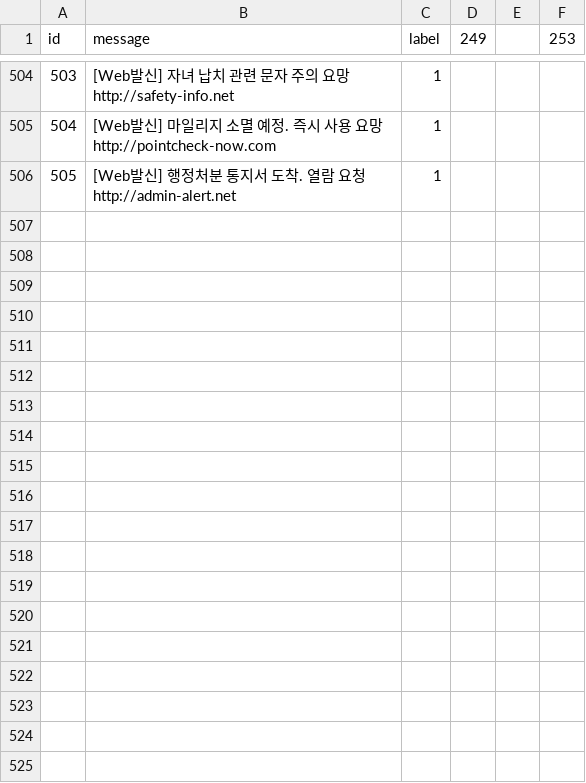
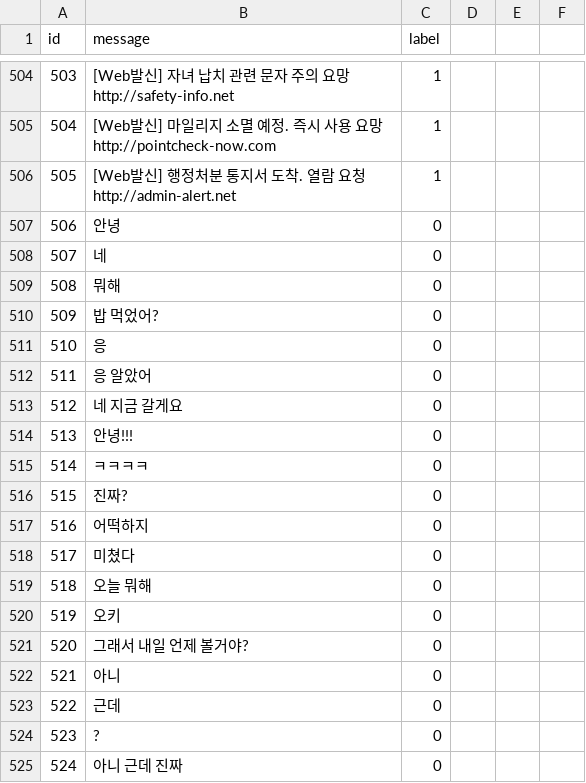
Before and after one commit to OPPteam1/Smishing-Prevention, a CSV file: phising_dataset.csv, drawn as a sheet; only a part is shown, gaps mark what is left out; the diff covers the shown part only; the diff names each change by its address in the sheet, - before the commit and + after, or states it on an @@ line.

```diff
--- a/phising_dataset.csv
+++ b/phising_dataset.csv
-D1: 249
+D1: (empty)
-F1: 253
+F1: (empty)
+row 507: 506 | 안녕 | 0
+row 508: 507 | 네 | 0
+row 509: 508 | 뭐해 | 0
+row 510: 509 | 밥 먹었어? | 0
+row 511: 510 | 응 | 0
+row 512: 511 | 응 알았어 | 0
+row 513: 512 | 네 지금 갈게요 | 0
+row 514: 513 | 안녕!!! | 0
+row 515: 514 | ㅋㅋㅋㅋ | 0
+row 516: 515 | 진짜? | 0
+row 517: 516 | 어떡하지 | 0
+row 518: 517 | 미쳤다 | 0
+row 519: 518 | 오늘 뭐해 | 0
+row 520: 519 | 오키 | 0
+row 521: 520 | 그래서 내일 언제 볼거야? | 0
+row 522: 521 | 아니 | 0
+row 523: 522 | 근데 | 0
+row 524: 523 | ? | 0
+row 525: 524 | 아니 근데 진짜 | 0
```
Also changed, not shown: 31 added rows elsewhere in this file, 4 other files.
